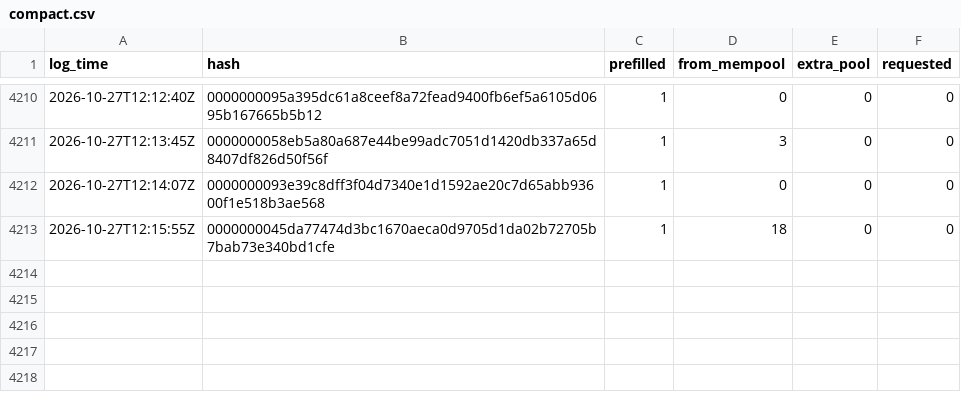
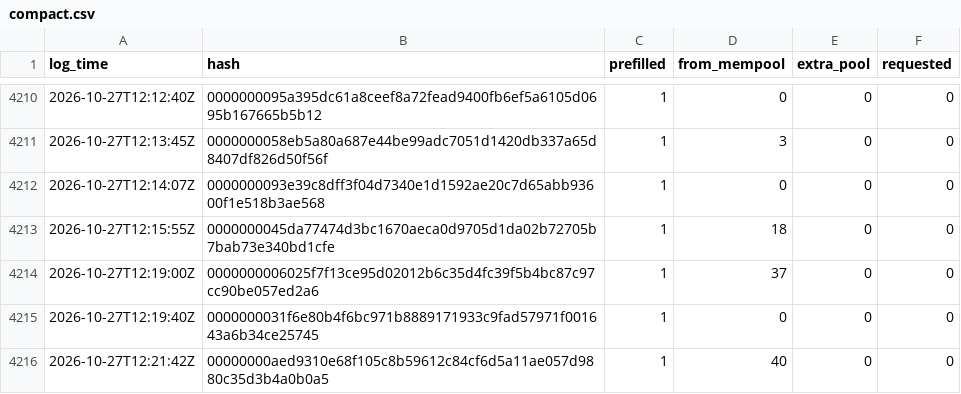
Before and after one commit to rufitnes/tempnet-data, a CSV file: data/compact.csv, drawn as a sheet; only a part is shown, gaps mark what is left out; the diff names each change by its address in the sheet, - before the commit and + after, or states it on an @@ line.

```diff
--- a/data/compact.csv
+++ b/data/compact.csv
+row 4214: 2026-10-27T12:19:00Z | 0000000006025f7f13ce95d02012b6c35d4fc39f5b4bc87c97cc90be057ed2a6 | 1 | 37 | 0 | 0
+row 4215: 2026-10-27T12:19:40Z | 0000000031f6e80b4f6bc971b8889171933c9fad57971f001643a6b34ce25745 | 1 | 0 | 0 | 0
+row 4216: 2026-10-27T12:21:42Z | 00000000aed9310e68f105c8b59612c84cf6d5a11ae057d9880c35d3b4a0b0a5 | 1 | 40 | 0 | 0
```
Also changed, not shown: 4 other files.
